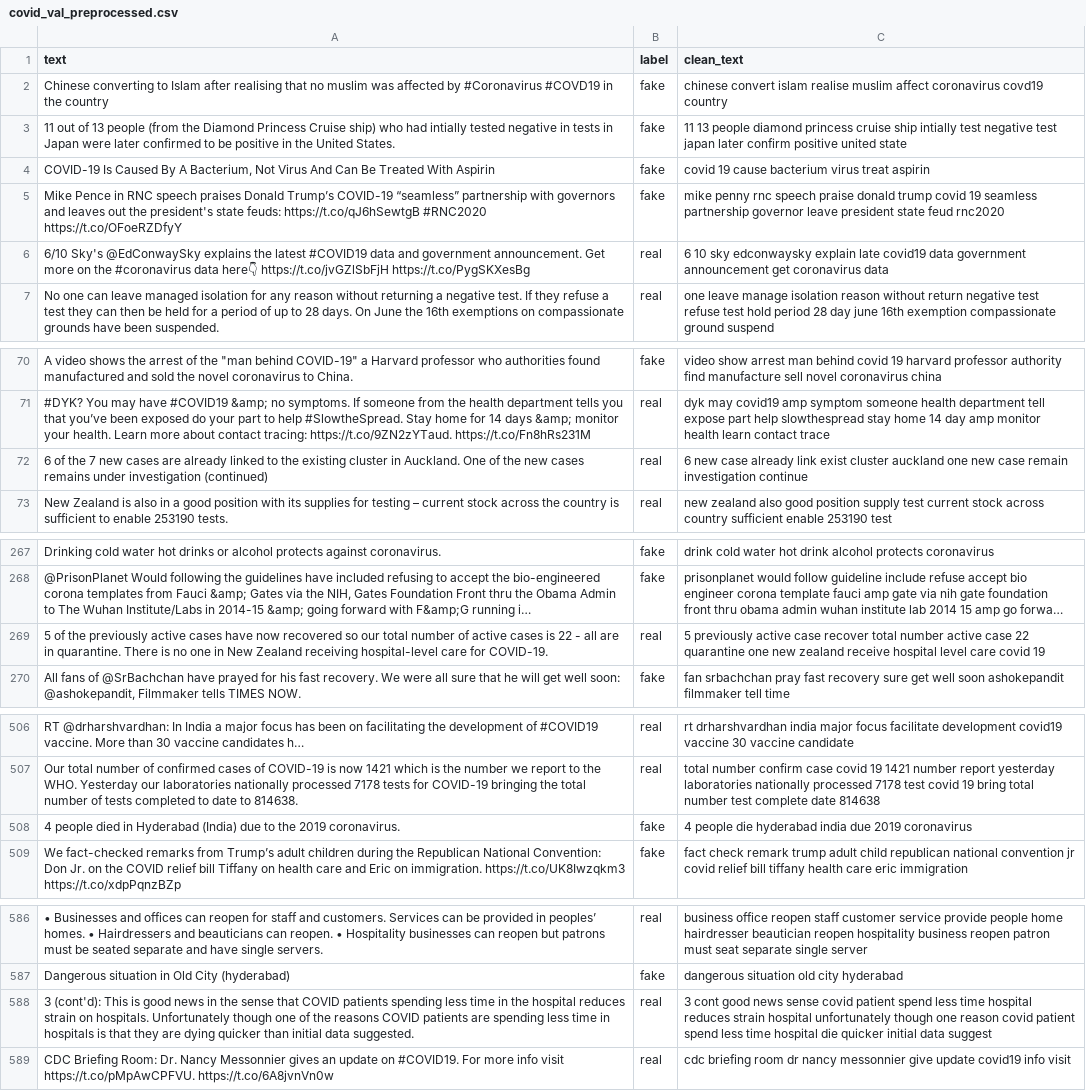
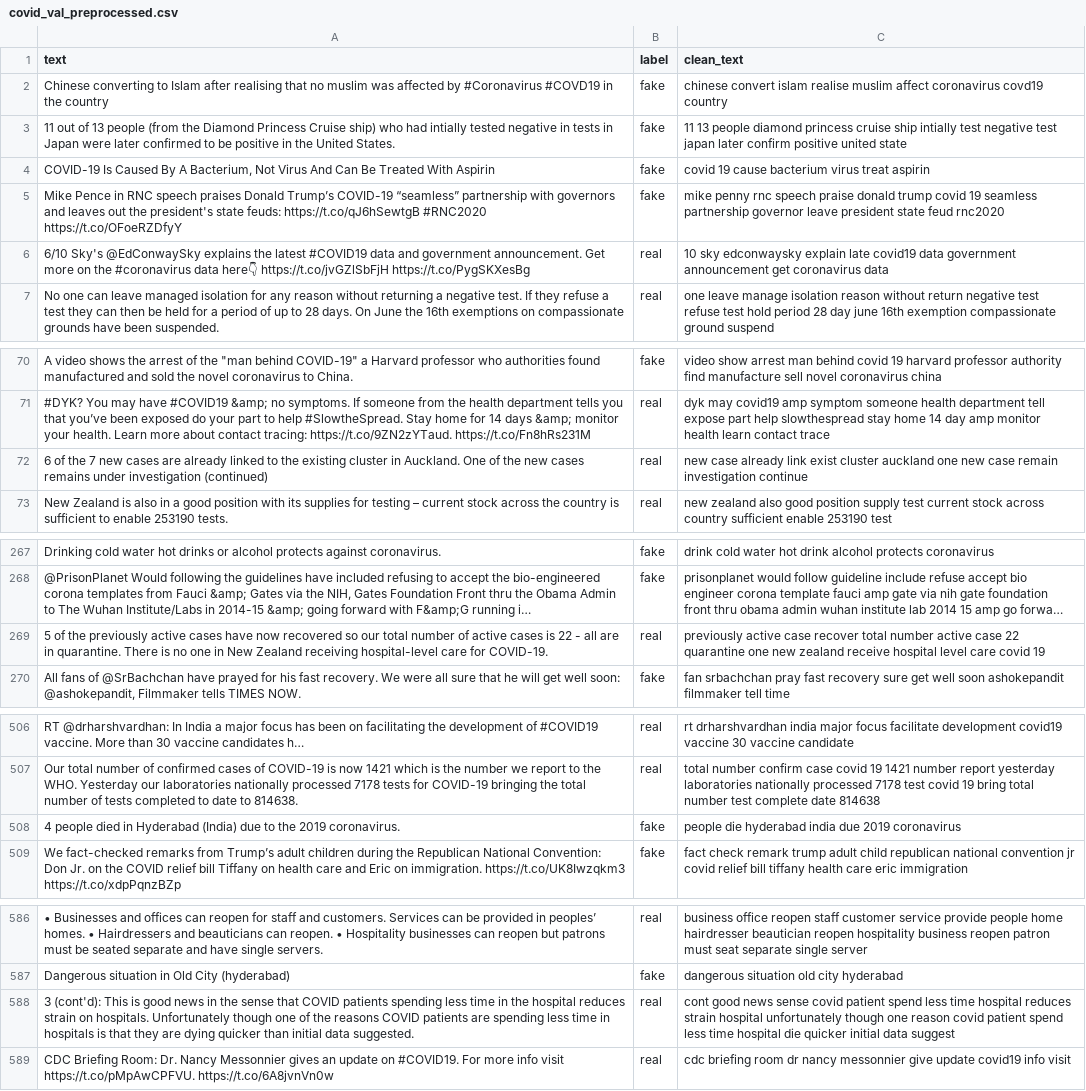
Before and after one commit to flaviobaccarini/text_analysis, a CSV file: preprocessed_datasets/covid/covid_val_preprocessed.csv, drawn as a sheet; only a part is shown, gaps mark what is left out; long unchanged cells end in …; the diff covers the shown part only; the diff names each change by its address in the sheet, - before the commit and + after, or states it on an @@ line.

```diff
--- a/preprocessed_datasets/covid/covid_val_preprocessed.csv
+++ b/preprocessed_datasets/covid/covid_val_preprocessed.csv
-C6 (clean_text): 6 10 sky…
+C6 (clean_text): 10 sky…
-C72 (clean_text): 6 new case…
+C72 (clean_text): new case…
-C269 (clean_text): 5 previously active…
+C269 (clean_text): previously active…
-C508 (clean_text): 4 people die…
+C508 (clean_text): people die…
-C588 (clean_text): 3 cont good…
+C588 (clean_text): cont good…
```
Also changed, not shown: 7 edited cells elsewhere in this file, preprocessed_datasets/covid/covid_test_preprocessed.csv, preprocessed_datasets/disaster/disaster_test_preprocessed.csv, 28 other files.
